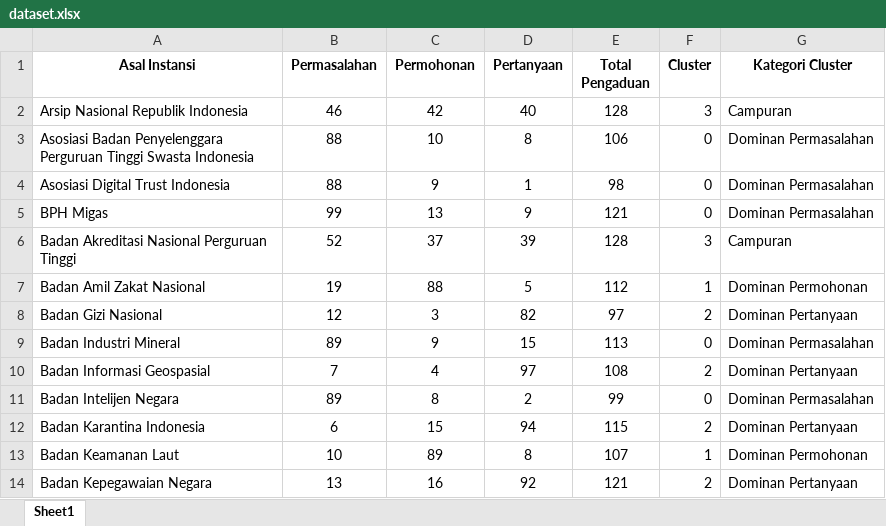
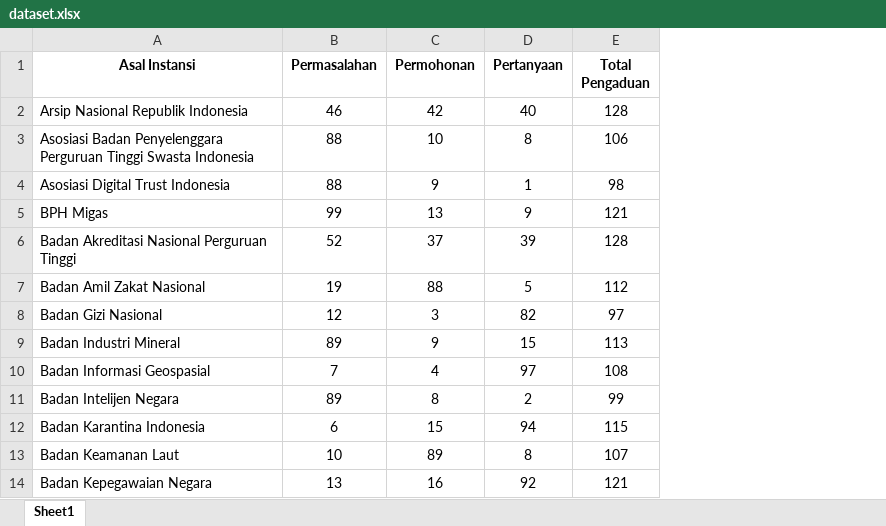
Before and after one commit to arinayashinta-rgb/dashboard-clustering-instansi, an Excel workbook: dataset.xlsx, sheet Sheet1, drawn as a sheet; only a part is shown; values as stored, in another font and other column widths than the file's, no borders; the diff names each change by its address in the sheet, - before the commit and + after, or states it on an @@ line.

Commit message:
Add files via upload

```diff
--- a/dataset.xlsx (sheet Sheet1)
+++ b/dataset.xlsx (sheet Sheet1)
-column F (Cluster), rows 2-14: 3 | 0 | 0 | 0 | 3 | 1 | 2 | 0 | 2 | 0 | 2 | 1 | 2
-column G (Kategori Cluster), rows 2-14: Campuran | Dominan Permasalahan | Dominan Permasalahan | Dominan Permasalahan | Campuran | Dominan Permohonan | Dominan Pertanyaan | Dominan Permasalahan | Dominan Pertanyaan | Dominan Permasalahan | Dominan Pertanyaan | Dominan Permohonan | Dominan Pertanyaan
```
